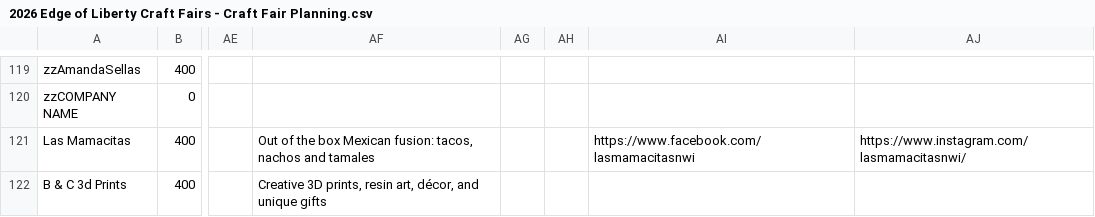
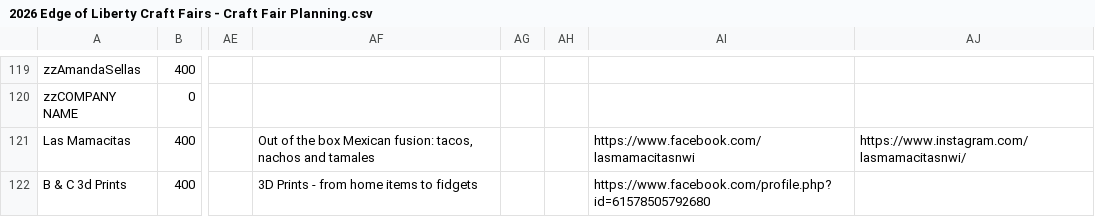
Before and after one commit to edge-of-liberty/edgeofliberty.us, a CSV file: _data/2026 Edge of Liberty Craft Fairs - Craft Fair Planning.csv, drawn as a sheet; only a part is shown, gaps mark what is left out; the diff names each change by its address in the sheet, - before the commit and + after, or states it on an @@ line.

```diff
--- a/_data/2026 Edge of Liberty Craft Fairs - Craft Fair Planning.csv
+++ b/_data/2026 Edge of Liberty Craft Fairs - Craft Fair Planning.csv
-AF122: Creative 3D prints, resin art, décor, and unique gifts
+AF122: 3D Prints - from home items to fidgets
-AI122: (empty)
+AI122: https://www.facebook.com/profile.php?id=61578505792680
```
Also changed, not shown: 5 other files.
